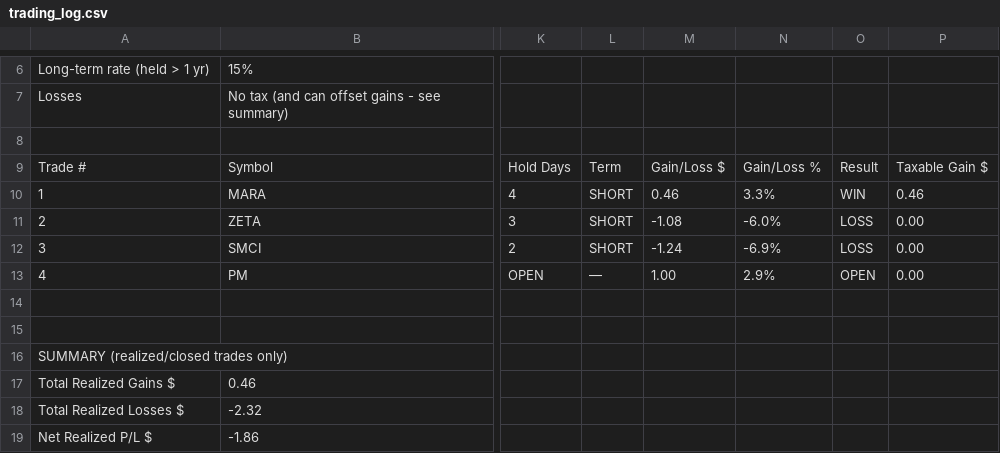
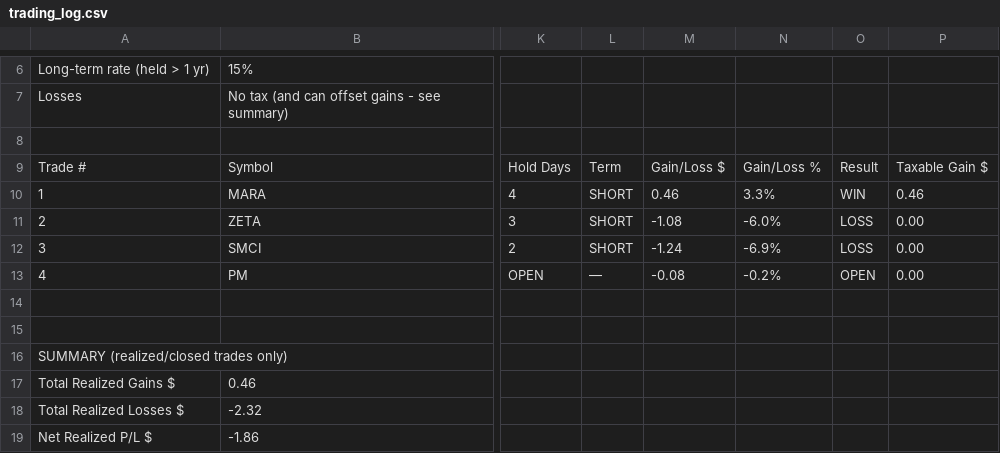
Before and after one commit to b3nt1ey-21/EMET, a CSV file: trading_log.csv, drawn as a sheet; only a part is shown, gaps mark what is left out; the diff names each change by its address in the sheet, - before the commit and + after, or states it on an @@ line.

```diff
--- a/trading_log.csv
+++ b/trading_log.csv
-M13: 1.00
+M13: -0.08
-N13: 2.9%
+N13: -0.2%
```
Also changed, not shown: 2 other files.
